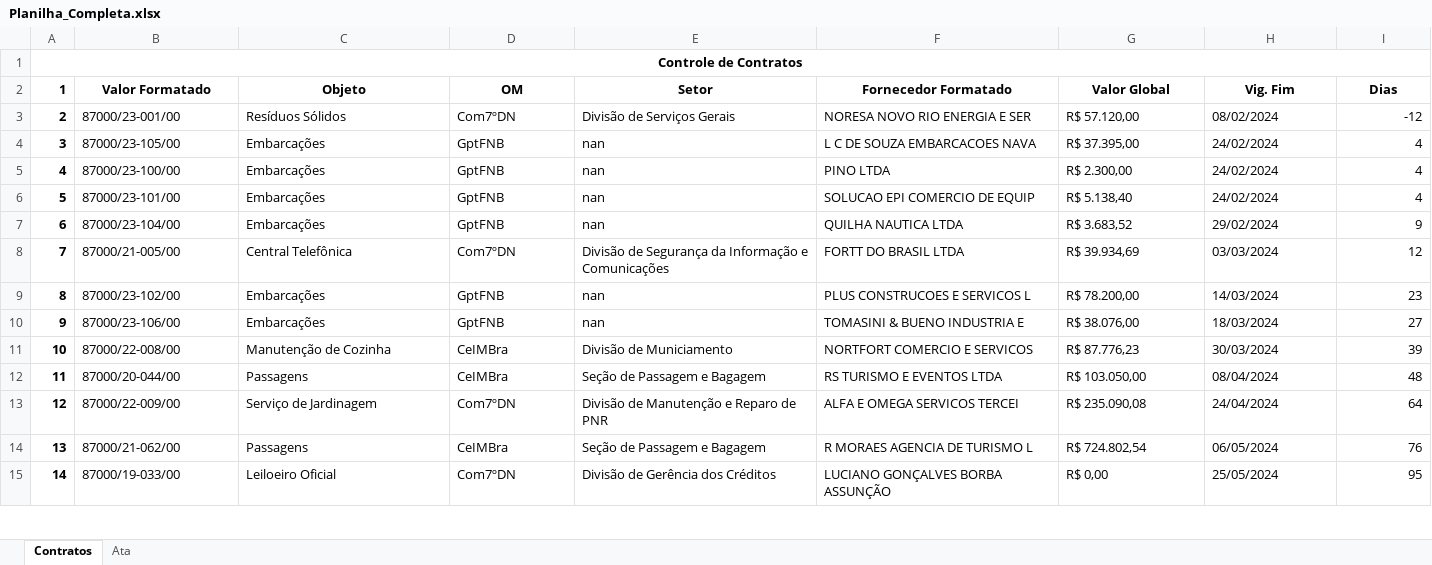
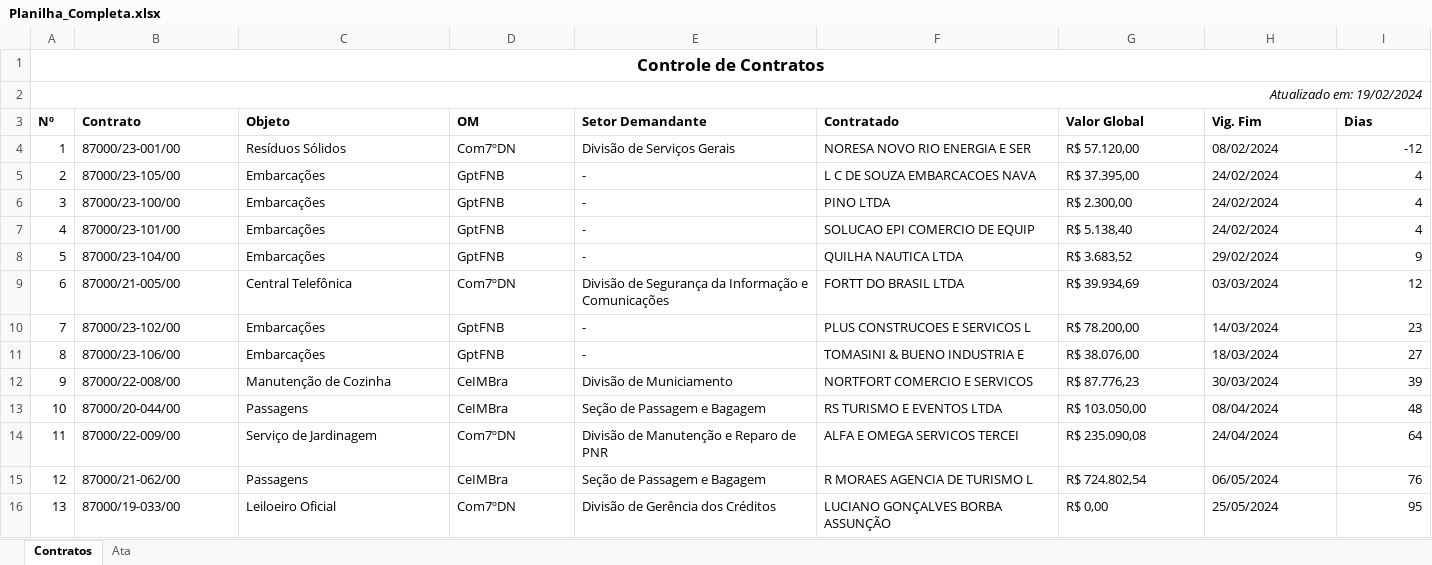
Before and after one commit to Guilhermeksc/licitacao360, an Excel workbook: controle_contratos/Planilha_Completa.xlsx, sheet Contratos, drawn as a sheet; only a part is shown; values as stored, in another font and other column widths than the file's, no borders; addresses are those after the commit; the diff covers the shown part only; the diff names each change by its address in the sheet, - before the commit and + after, or states it on an @@ line.

Commit message:
atualizacao para inserir geração de planilha de contratos

```diff
--- a/controle_contratos/Planilha_Completa.xlsx (sheet Contratos)
+++ b/controle_contratos/Planilha_Completa.xlsx (sheet Contratos)
@@ A1 text size: larger @@
+row 2: Atualizado em: 19/02/2024
@@ column A (Nº) renumbered between rows 3 and 47 @@
-B3: Valor Formatado
+B3: Contrato
-B3:I3 alignment: center
+B3:I3 alignment: left
-E3: Setor
+E3: Setor Demandante
-F3: Fornecedor Formatado
+F3: Contratado
-A4:A16 bold: on
+A4:A16 bold: off
-E5:E8 (Setor Demandante): nan
+E5:E8 (Setor Demandante): -
-E10:E11 (Setor Demandante): nan
+E10:E11 (Setor Demandante): -
```
Also changed, not shown: 1 edited cell and cell formats elsewhere in this sheet, sheet Ata, 4 other files.
